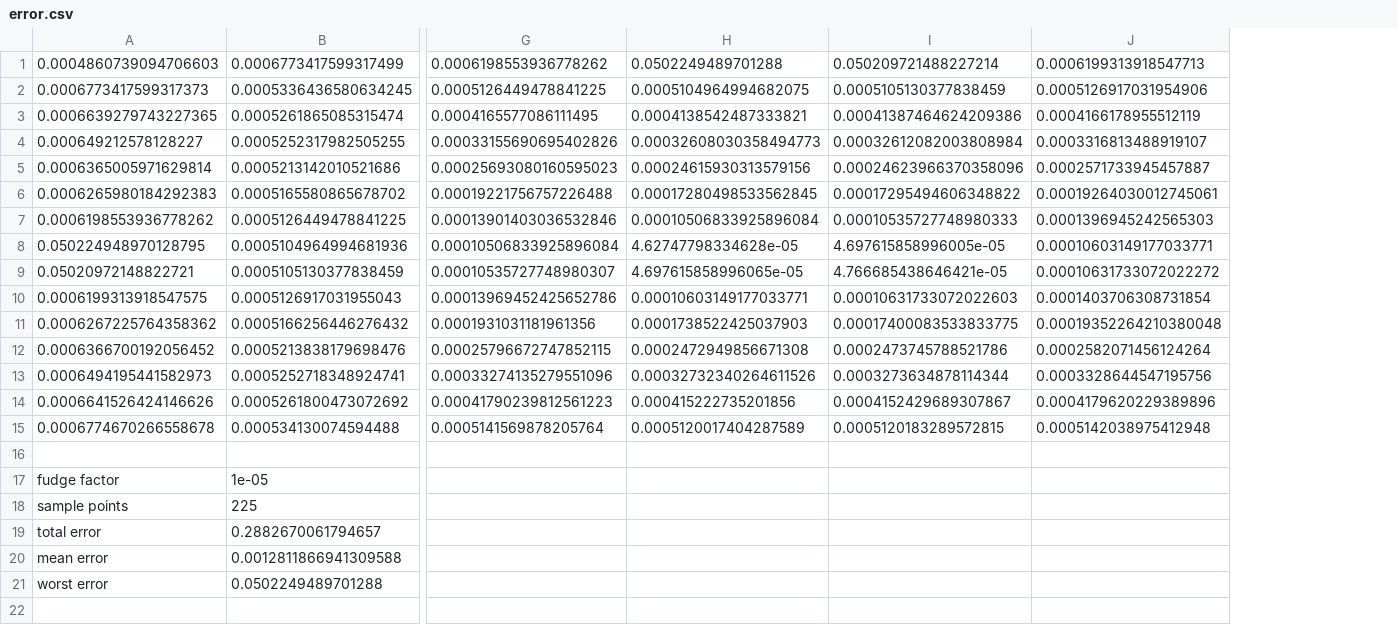
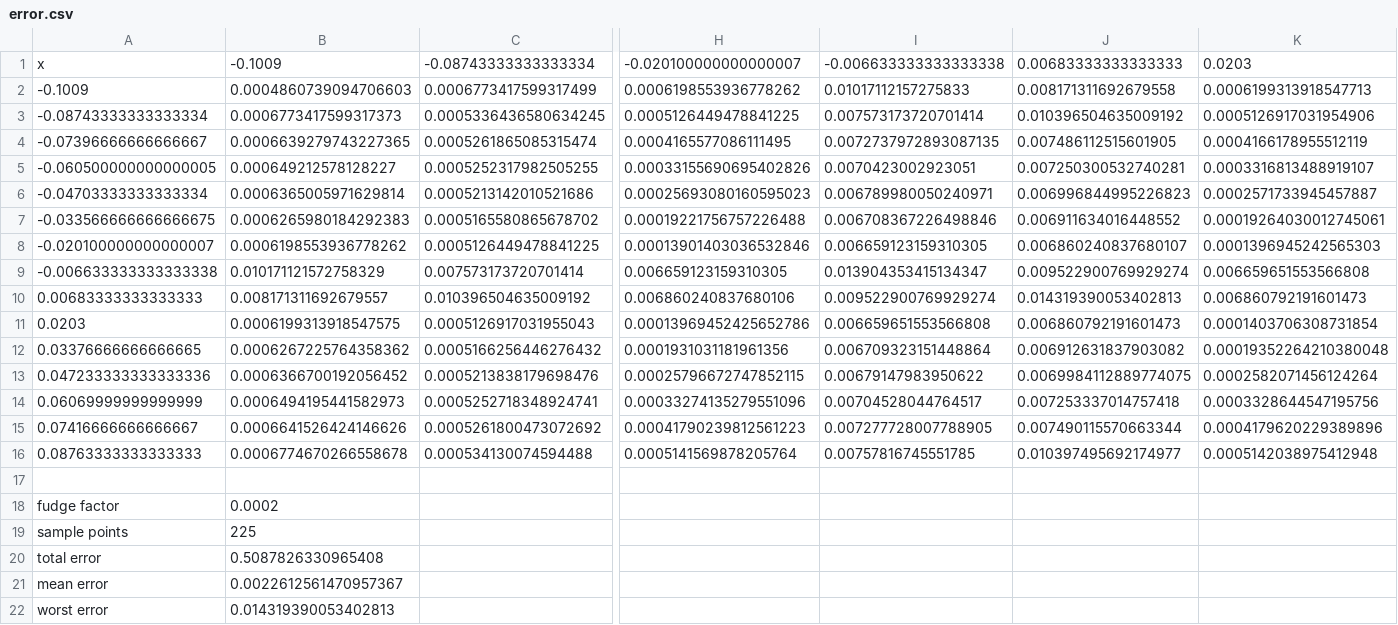
Before and after one commit to madwort/rodrigo-drum-sensor, a CSV file: error.csv, drawn as a sheet; only a part is shown, gaps mark what is left out; removed rows and columns are numbered as before the commit, all else as after; rows hold the shown columns only; the diff names each change by its address in the sheet, - before the commit and + after, or states it on an @@ line.

```diff
--- a/error.csv
+++ b/error.csv
+column A, rows 2-8: -0.1009 | -0.08743333333333334 | -0.07396666666666667 | -0.060500000000000005 | -0.04703333333333334 | -0.033566666666666675 | -0.020100000000000007; rows 11-16: 0.0203 | 0.03376666666666665 | 0.047233333333333336 | 0.06069999999999999 | 0.07416666666666667 | 0.08763333333333333
-column H, rows 1-7: 0.0502249489701288 | 0.0005104964994682075 | 0.0004138542487333821 | 0.00032608030358494773 | 0.00024615930313579156 | 0.00017280498533562845 | 0.00010506833925896084; rows 10-15: 0.00010603149177033771 | 0.0001738522425037903 | 0.0002472949856671308 | 0.00032732340264611526 | 0.000415222735201856 | 0.0005120017404287589
-column I, rows 1-7: 0.050209721488227214 | 0.0005105130377838459 | 0.00041387464624209386 | 0.00032612082003808984 | 0.00024623966370358096 | 0.00017295494606348822 | 0.00010535727748980333; rows 10-15: 0.00010631733072022603 | 0.00017400083533833775 | 0.0002473745788521786 | 0.0003273634878114344 | 0.0004152429689307867 | 0.0005120183289572815
+column I, rows 2-8: 0.01017112157275833 | 0.007573173720701414 | 0.0072737972893087135 | 0.0070423002923051 | 0.006789980050240971 | 0.006708367226498846 | 0.006659123159310305; rows 11-16: 0.006659651553566808 | 0.006709323151448864 | 0.00679147983950622 | 0.00704528044764517 | 0.007277728007788905 | 0.00757816745551785
+column J, rows 2-8: 0.008171311692679558 | 0.010396504635009192 | 0.007486112515601905 | 0.007250300532740281 | 0.006996844995226823 | 0.006911634016448552 | 0.006860240837680107; rows 11-16: 0.006860792191601473 | 0.006912631837903082 | 0.0069984112889774075 | 0.007253337014757418 | 0.007490115570663344 | 0.010397495692174977
+row 1: x | -0.1009 | -0.08743333333333334 | -0.020100000000000007 | -0.006633333333333338 | 0.00683333333333333 | 0.0203
-row 8: 0.050224948970128795 | 0.0005104964994681936 | 0.00010506833925896084 | 4.62747798334628e-05 | 4.697615858996005e-05 | 0.00010603149177033771
-row 9: 0.05020972148822721 | 0.0005105130377838459 | 0.00010535727748980307 | 4.697615858996065e-05 | 4.766685438646421e-05 | 0.00010631733072022272
+row 9: -0.006633333333333338 | 0.010171121572758329 | 0.007573173720701414 | 0.006659123159310305 | 0.013904353415134347 | 0.009522900769929274 | 0.006659651553566808
+row 10: 0.00683333333333333 | 0.008171311692679557 | 0.010396504635009192 | 0.006860240837680106 | 0.009522900769929274 | 0.014319390053402813 | 0.006860792191601473
-row 17: fudge factor | 1e-05
-row 18: sample points | 225
-row 19: total error | 0.2882670061794657
-row 20: mean error | 0.0012811866941309588
-row 21: worst error | 0.0502249489701288
+row 18: fudge factor | 0.0002
+row 19: sample points | 225
+row 20: total error | 0.5087826330965408
+row 21: mean error | 0.0022612561470957367
+row 22: worst error | 0.014319390053402813
```
Also changed, not shown: 1 other file.
